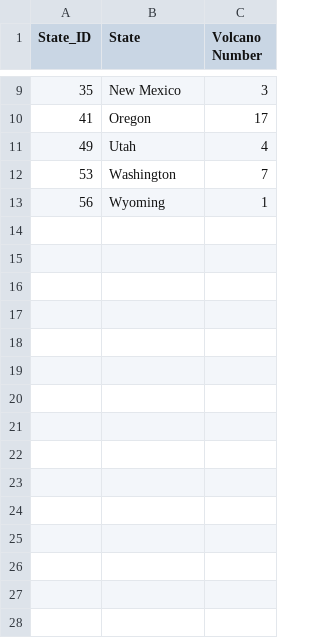
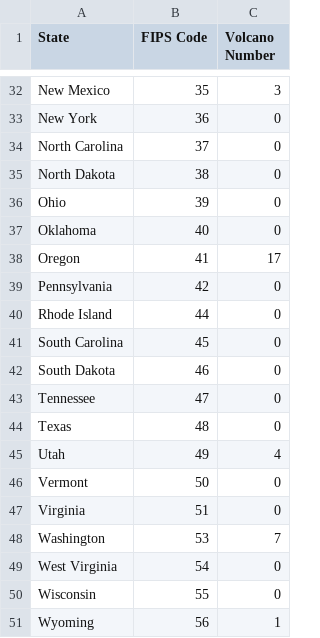
Before and after one commit to JesseHodgson/FIT3179-Vis2, a CSV file: states_volcanoes_actual.csv, drawn as a sheet; only a part is shown, gaps mark what is left out; removed rows and columns are numbered as before the commit, all else as after; the diff covers the shown part only; the diff names each change by its address in the sheet, - before the commit and + after, or states it on an @@ line.

Commit message:
Add files via upload

```diff
--- a/states_volcanoes_actual.csv
+++ b/states_volcanoes_actual.csv
-column A (State_ID), rows 9-13: 35 | 41 | 49 | 53 | 56
+column B (FIPS Code), row 32: 35; row 38: 41; row 45: 49; row 48: 53; row 51: 56
+row 33: New York | 36 | 0
+row 34: North Carolina | 37 | 0
+row 35: North Dakota | 38 | 0
+row 36: Ohio | 39 | 0
+row 37: Oklahoma | 40 | 0
+row 39: Pennsylvania | 42 | 0
+row 40: Rhode Island | 44 | 0
+row 41: South Carolina | 45 | 0
+row 42: South Dakota | 46 | 0
+row 43: Tennessee | 47 | 0
+row 44: Texas | 48 | 0
+row 46: Vermont | 50 | 0
+row 47: Virginia | 51 | 0
+row 49: West Virginia | 54 | 0
+row 50: Wisconsin | 55 | 0
```
Also changed, not shown: 23 added rows elsewhere in this file.
